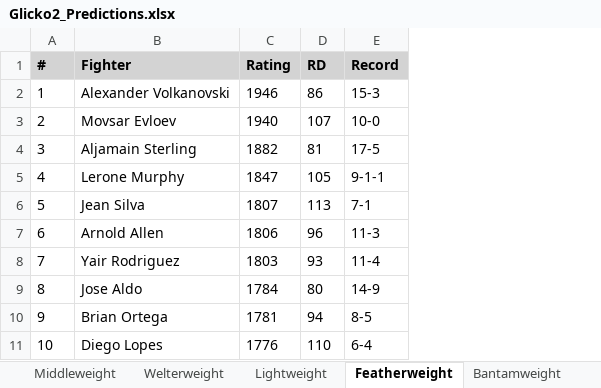
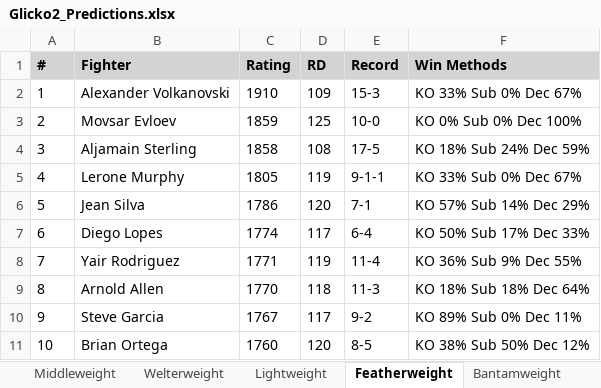
Before and after one commit to gdsakelaris/new-ufc-model, an Excel workbook: Glicko2_Predictions.xlsx, sheet Featherweight, drawn as a sheet; only a part is shown; values as stored, in another font and other column widths than the file's, no borders; the diff covers the shown part only; the diff names each change by its address in the sheet, - before the commit and + after, or states it on an @@ line.

```diff
--- a/Glicko2_Predictions.xlsx (sheet Featherweight)
+++ b/Glicko2_Predictions.xlsx (sheet Featherweight)
+column F (Win Methods), rows 2-11: KO 33% Sub 0% Dec 67% | KO 0% Sub 0% Dec 100% | KO 18% Sub 24% Dec 59% | KO 33% Sub 0% Dec 67% | KO 57% Sub 14% Dec 29% | KO 50% Sub 17% Dec 33% | KO 36% Sub 9% Dec 55% | KO 18% Sub 18% Dec 64% | KO 89% Sub 0% Dec 11% | KO 38% Sub 50% Dec 12%
-C2 (Rating): 1946
+C2 (Rating): 1910
-D2 (RD): 86
+D2 (RD): 109
-C3 (Rating): 1940
+C3 (Rating): 1859
-D3 (RD): 107
+D3 (RD): 125
-C4 (Rating): 1882
+C4 (Rating): 1858
-D4 (RD): 81
+D4 (RD): 108
-C5 (Rating): 1847
+C5 (Rating): 1805
-D5 (RD): 105
+D5 (RD): 119
-C6 (Rating): 1807
+C6 (Rating): 1786
-D6 (RD): 113
+D6 (RD): 120
-B7 (Fighter): Arnold Allen
+B7 (Fighter): Diego Lopes
-C7 (Rating): 1806
+C7 (Rating): 1774
-D7 (RD): 96
+D7 (RD): 117
-E7 (Record): 11-3
+E7 (Record): 6-4
-C8 (Rating): 1803
+C8 (Rating): 1771
-D8 (RD): 93
+D8 (RD): 119
-B9 (Fighter): Jose Aldo
+B9 (Fighter): Arnold Allen
-C9 (Rating): 1784
+C9 (Rating): 1770
-D9 (RD): 80
+D9 (RD): 118
-E9 (Record): 14-9
+E9 (Record): 11-3
-B10 (Fighter): Brian Ortega
+B10 (Fighter): Steve Garcia
-C10 (Rating): 1781
+C10 (Rating): 1767
-D10 (RD): 94
+D10 (RD): 117
-E10 (Record): 8-5
+E10 (Record): 9-2
-B11 (Fighter): Diego Lopes
+B11 (Fighter): Brian Ortega
-C11 (Rating): 1776
+C11 (Rating): 1760
-D11 (RD): 110
+D11 (RD): 120
-E11 (Record): 6-4
+E11 (Record): 8-5
```
Also changed, not shown: 59 edited cells elsewhere in this sheet, sheet Women's Bantamweight, sheet Bantamweight, sheet Women's Strawweight, sheet Lightweight, sheet Middleweight, sheet Women's Flyweight, 5 more sheets, 6 other files.
